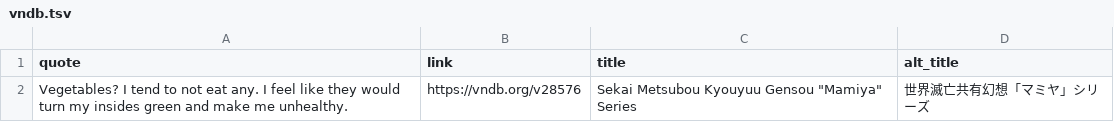
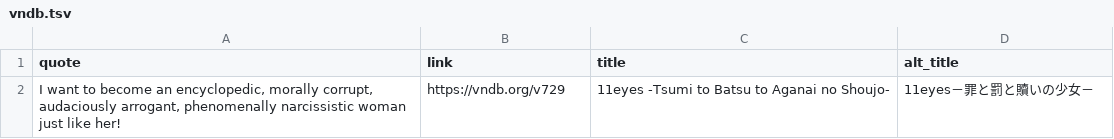
Before and after one commit to vndb-quote-service/vndb-quotes, a TSV file: vndb.tsv, drawn as a sheet; removed rows and columns are numbered as before the commit, all else as after; the diff names each change by its address in the sheet, - before the commit and + after, or states it on an @@ line.

```diff
--- a/vndb.tsv
+++ b/vndb.tsv
-row 2: Vegetables? I tend to not eat any. I feel like they would turn my insides green and make me unhealthy. | https://vndb.org/v28576 | Sekai Metsubou Kyouyuu Gensou "Mamiya" Series | 世界滅亡共有幻想「マミヤ」シリーズ
+row 2: I want to become an encyclopedic, morally corrupt, audaciously arrogant, phenomenally narcissistic woman just like her! | https://vndb.org/v729 | 11eyes -Tsumi to Batsu to Aganai no Shoujo- | 11eyes－罪と罰と贖いの少女－
```
Also changed, not shown: vndb.csv, 2 other files.
